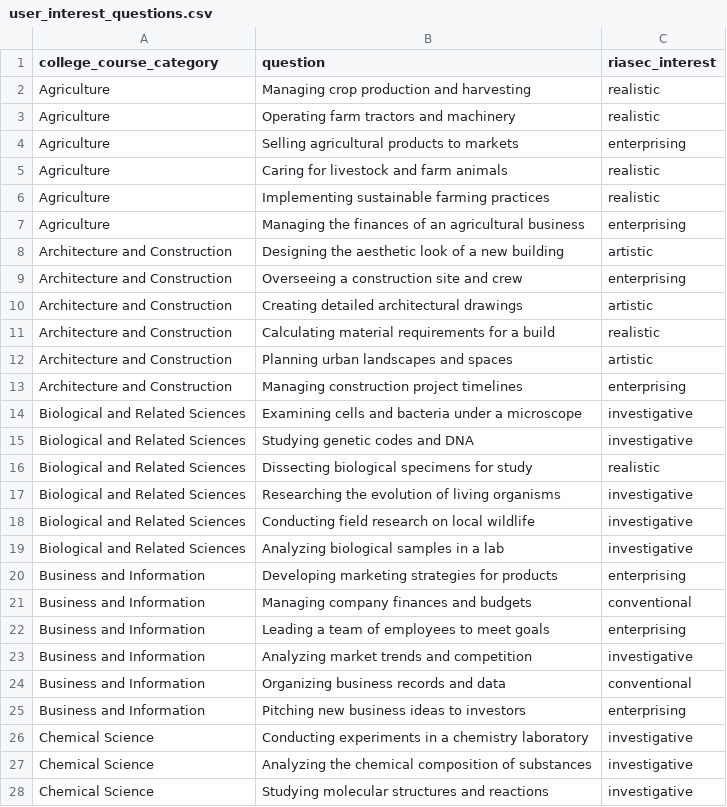
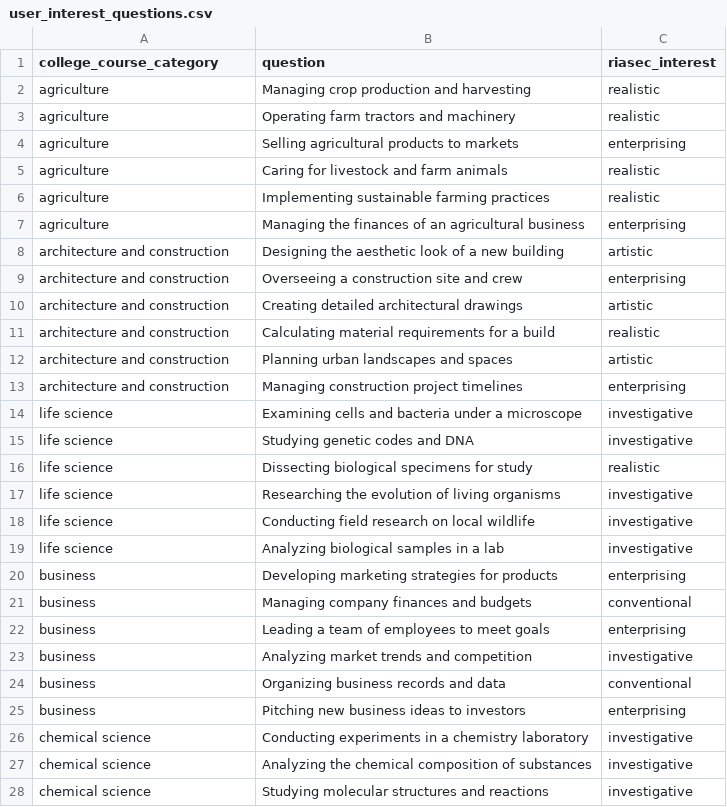
Before and after one commit to brendanmcc02/masters-thesis, a CSV file: college-course-recommender-system/user_interest_questions.csv, drawn as a sheet; only a part is shown; the diff covers the shown part only.

Commit message:
renaming courses

```diff
--- a/college-course-recommender-system/user_interest_questions.csv
+++ b/college-course-recommender-system/user_interest_questions.csv
@@ -1,28 +1,28 @@
 college_course_category,question,riasec_interest
-Agriculture,Managing crop production and harvesting,realistic
-Agriculture,Operating farm tractors and machinery,realistic
-Agriculture,Selling agricultural products to markets,enterprising
-Agriculture,Caring for livestock and farm animals,realistic
-Agriculture,Implementing sustainable farming practices,realistic
-Agriculture,Managing the finances of an agricultural business,enterprising
-Architecture and Construction,Designing the aesthetic look of a new building,artistic
-Architecture and Construction,Overseeing a construction site and crew,enterprising
-Architecture and Construction,Creating detailed architectural drawings,artistic
-Architecture and Construction,Calculating material requirements for a build,realistic
-Architecture and Construction,Planning urban landscapes and spaces,artistic
-Architecture and Construction,Managing construction project timelines,enterprising
-Biological and Related Sciences,Examining cells and bacteria under a microscope,investigative
-Biological and Related Sciences,Studying genetic codes and DNA,investigative
-Biological and Related Sciences,Dissecting biological specimens for study,realistic
-Biological and Related Sciences,Researching the evolution of living organisms,investigative
-Biological and Related Sciences,Conducting field research on local wildlife,investigative
-Biological and Related Sciences,Analyzing biological samples in a lab,investigative
-Business and Information,Developing marketing strategies for products,enterprising
-Business and Information,Managing company finances and budgets,conventional
-Business and Information,Leading a team of employees to meet goals,enterprising
-Business and Information,Analyzing market trends and competition,investigative
-Business and Information,Organizing business records and data,conventional
-Business and Information,Pitching new business ideas to investors,enterprising
-Chemical Science,Conducting experiments in a chemistry laboratory,investigative
-Chemical Science,Analyzing the chemical composition of substances,investigative
-Chemical Science,Studying molecular structures and reactions,investigative
+agriculture,Managing crop production and harvesting,realistic
+agriculture,Operating farm tractors and machinery,realistic
+agriculture,Selling agricultural products to markets,enterprising
+agriculture,Caring for livestock and farm animals,realistic
+agriculture,Implementing sustainable farming practices,realistic
+agriculture,Managing the finances of an agricultural business,enterprising
+architecture and construction,Designing the aesthetic look of a new building,artistic
+architecture and construction,Overseeing a construction site and crew,enterprising
+architecture and construction,Creating detailed architectural drawings,artistic
+architecture and construction,Calculating material requirements for a build,realistic
+architecture and construction,Planning urban landscapes and spaces,artistic
+architecture and construction,Managing construction project timelines,enterprising
+life science,Examining cells and bacteria under a microscope,investigative
+life science,Studying genetic codes and DNA,investigative
+life science,Dissecting biological specimens for study,realistic
+life science,Researching the evolution of living organisms,investigative
+life science,Conducting field research on local wildlife,investigative
+life science,Analyzing biological samples in a lab,investigative
+business,Developing marketing strategies for products,enterprising
+business,Managing company finances and budgets,conventional
+business,Leading a team of employees to meet goals,enterprising
+business,Analyzing market trends and competition,investigative
+business,Organizing business records and data,conventional
+business,Pitching new business ideas to investors,enterprising
+chemical science,Conducting experiments in a chemistry laboratory,investigative
+chemical science,Analyzing the chemical composition of substances,investigative
+chemical science,Studying molecular structures and reactions,investigative
```
Also changed, not shown: 105 edited cells elsewhere in this file, college-course-recommender-system/user_interest_questions_results.csv, 3 other files.
